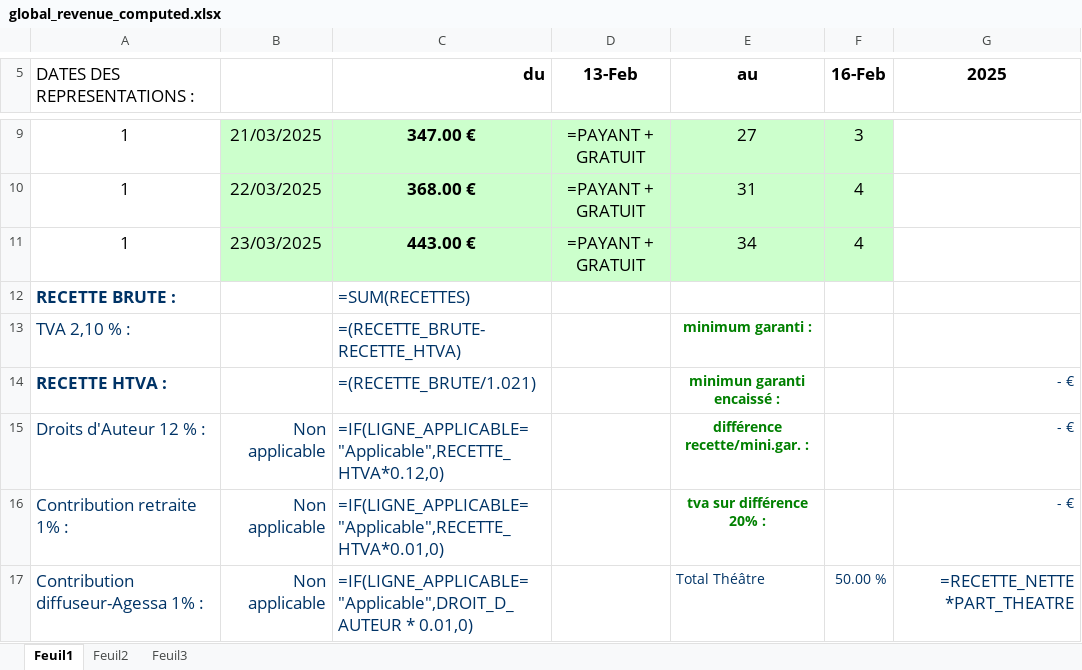
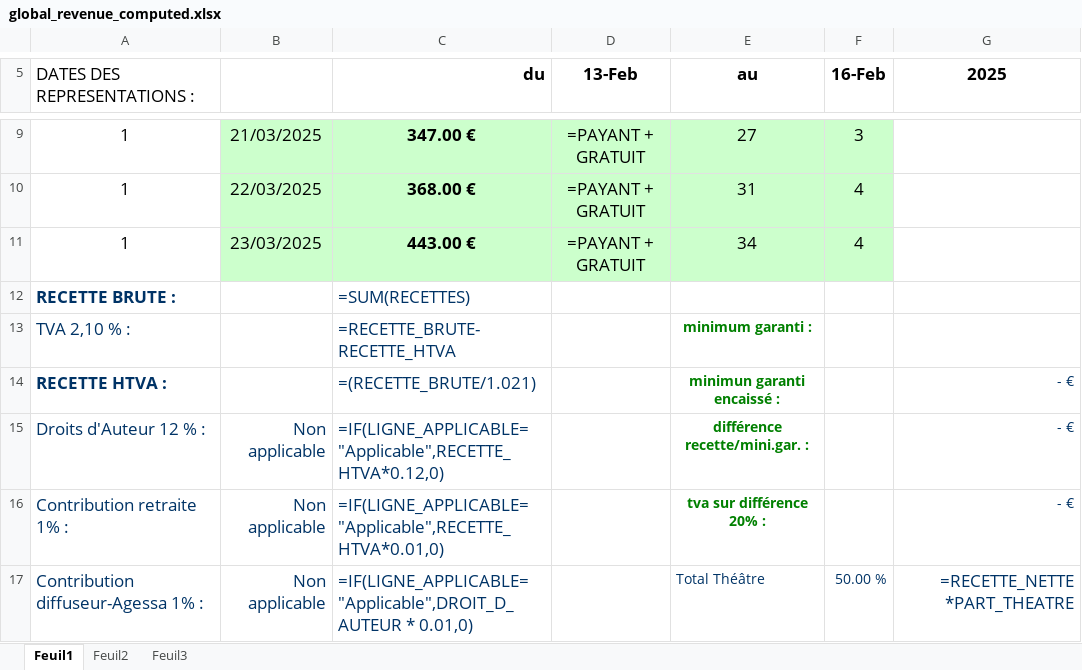
Before and after one commit to Cevantime/bouffontheatre, an Excel workbook: assets/ods/global_revenue_computed.xlsx, sheet Feuil1, drawn as a sheet; only a part is shown, gaps mark what is left out; values as stored, in another font and other column widths than the file's, no borders; formulas are shown in place of their values; the diff names each change by its address in the sheet, - before the commit and + after, or states it on an @@ line.

```diff
--- a/assets/ods/global_revenue_computed.xlsx (sheet Feuil1)
+++ b/assets/ods/global_revenue_computed.xlsx (sheet Feuil1)
-C13 (du): =(RECETTE_BRUTE-RECETTE_HTVA)
+C13 (du): =RECETTE_BRUTE-RECETTE_HTVA
```
Also changed, not shown: 7 other files.
